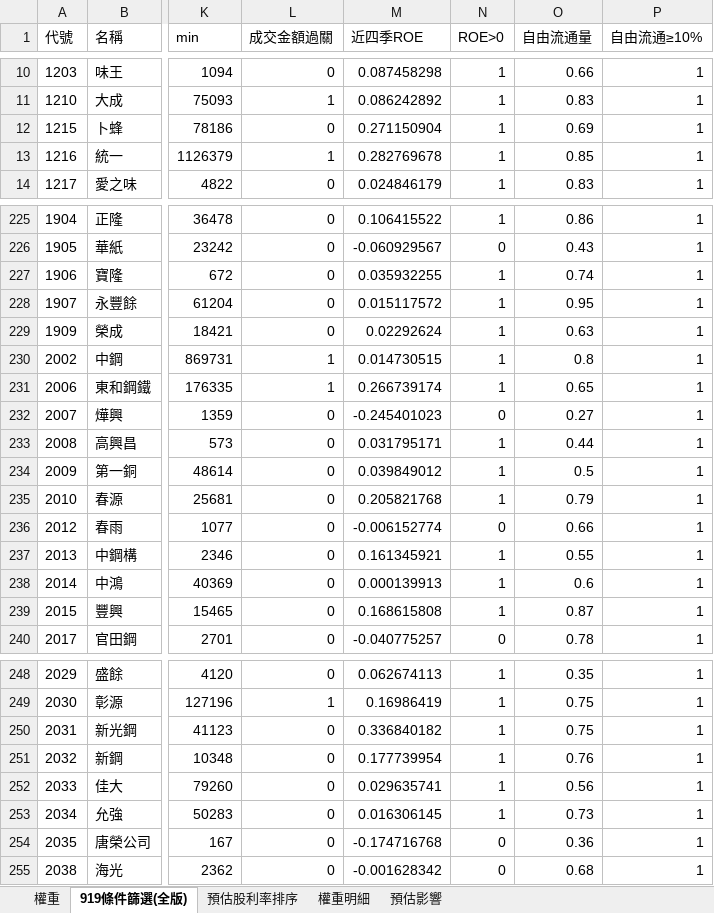
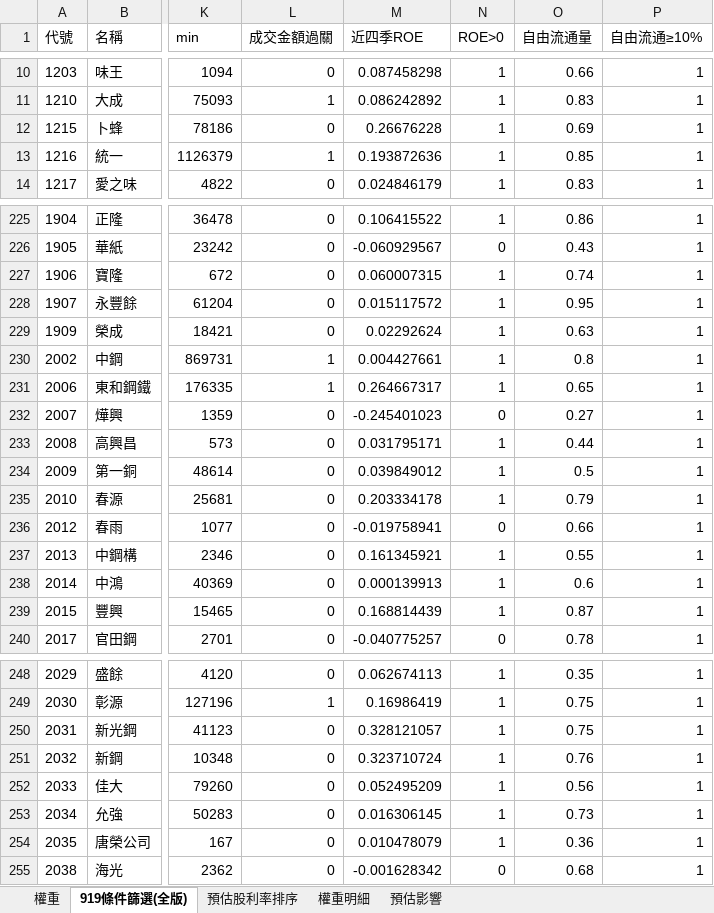
Before and after one commit to Jagon7/jagon-space-station, an Excel workbook: data/rebalance/pred/00919.xlsx, sheet 919條件篩選(全版), drawn as a sheet; only a part is shown, gaps mark what is left out; values as stored, in another font and other column widths than the file's, no borders; the diff covers the shown part only; the diff names each change by its address in the sheet, - before the commit and + after, or states it on an @@ line.

```diff
--- a/data/rebalance/pred/00919.xlsx (sheet 919條件篩選(全版))
+++ b/data/rebalance/pred/00919.xlsx (sheet 919條件篩選(全版))
-M12 (近四季ROE): 0.271150904
+M12 (近四季ROE): 0.26676228
-M13 (近四季ROE): 0.282769678
+M13 (近四季ROE): 0.193872636
-M227 (近四季ROE): 0.035932255
+M227 (近四季ROE): 0.060007315
-M230 (近四季ROE): 0.014730515
+M230 (近四季ROE): 0.004427661
-M231 (近四季ROE): 0.266739174
+M231 (近四季ROE): 0.264667317
-M235 (近四季ROE): 0.205821768
+M235 (近四季ROE): 0.203334178
-M236 (近四季ROE): -0.006152774
+M236 (近四季ROE): -0.019758941
-M239 (近四季ROE): 0.168615808
+M239 (近四季ROE): 0.168814439
-M250 (近四季ROE): 0.336840182
+M250 (近四季ROE): 0.328121057
-M251 (近四季ROE): 0.177739954
+M251 (近四季ROE): 0.323710724
-M252 (近四季ROE): 0.029635741
+M252 (近四季ROE): 0.052495209
-M254 (近四季ROE): -0.174716768
+M254 (近四季ROE): 0.010478079
-N254 (ROE>0): 0
+N254 (ROE>0): 1
```
Also changed, not shown: 223 edited cells elsewhere in this sheet, data/rebalance/pred/0050.xlsx, data/rebalance/pred/0051.xlsx, 10 other files.
